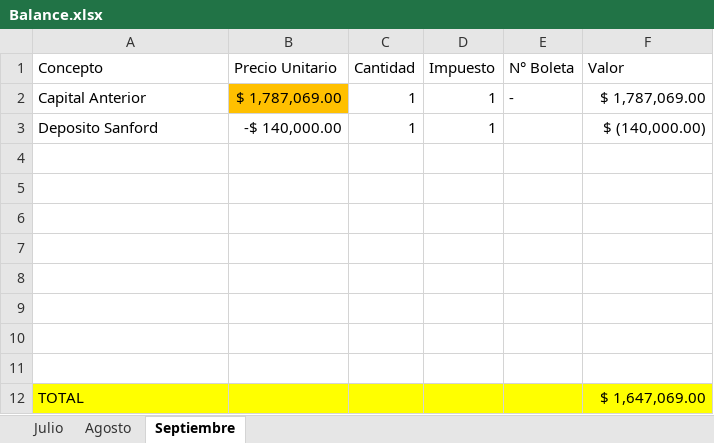
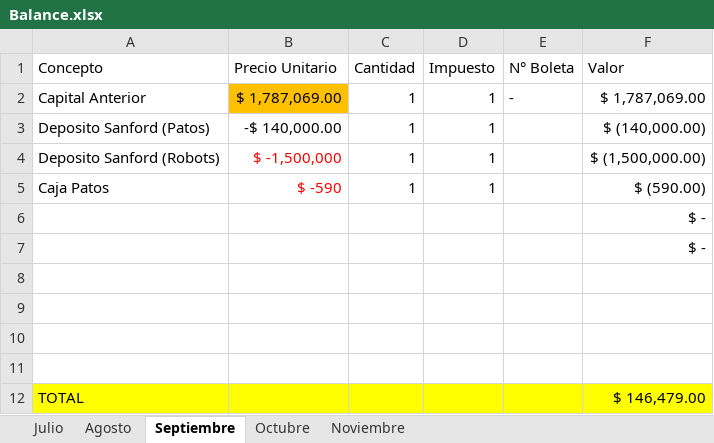
Before and after one commit to Zanfor/dackcl, an Excel workbook: Platas/Balance.xlsx, sheet Septiembre, drawn as a sheet; values as stored, in another font and other column widths than the file's, no borders; removed rows and columns are numbered as before the commit, all else as after; the diff names each change by its address in the sheet, - before the commit and + after, or states it on an @@ line.

```diff
--- a/Platas/Balance.xlsx (sheet Septiembre)
+++ b/Platas/Balance.xlsx (sheet Septiembre)
+sheet tab: Octubre
+sheet tab: Noviembre
-A3 (Concepto): Deposito Sanford
+A3 (Concepto): Deposito Sanford (Patos)
+row 4: Deposito Sanford (Robots) | $ -1,500,000 | 1 | 1 |  | $ (1,500,000.00)
+row 5: Caja Patos | $ -590 | 1 | 1 |  | $ (590.00)
+row 6:  |  |  |  |  | $ -
+row 7:  |  |  |  |  | $ -
-row 8: (empty)
-row 9: (empty)
-row 10: (empty)
-row 11: (empty)
-F12 (Valor): $ 1,647,069.00
+F12 (Valor): $ 146,479.00
```
Also changed, not shown: Platas/Deudas.xlsx, 40 other files.
